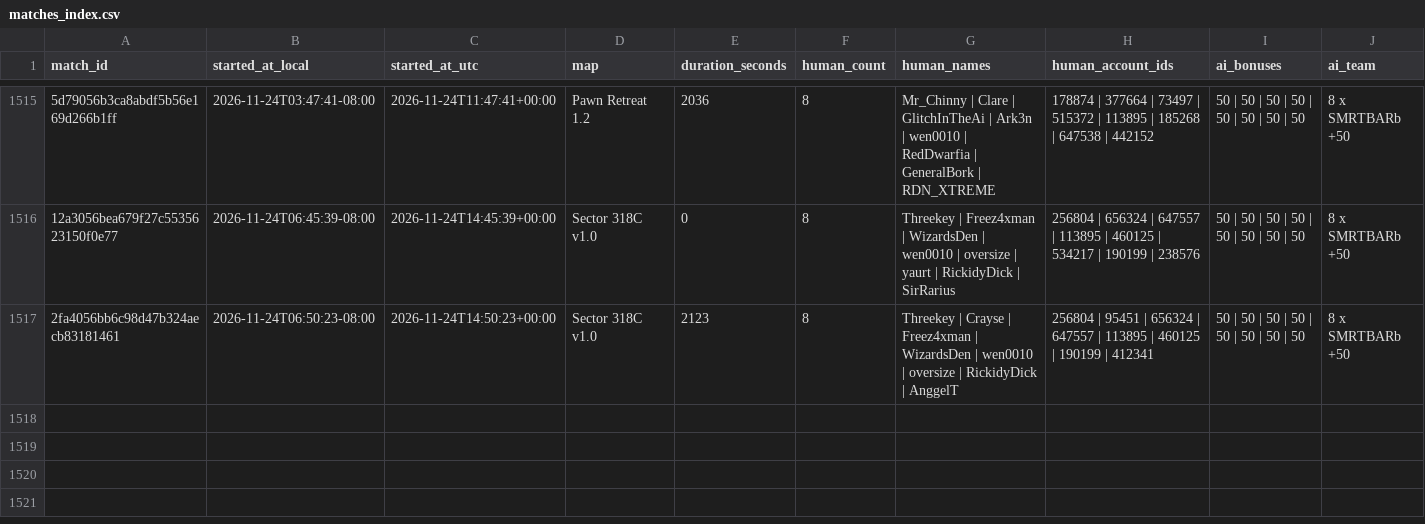
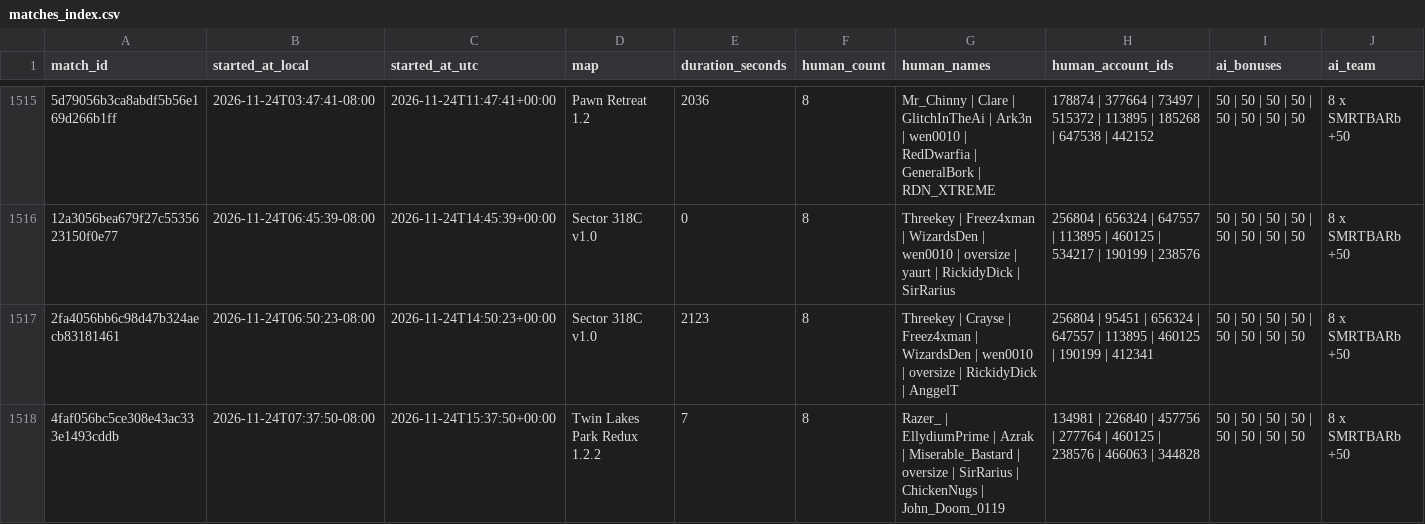
Before and after one commit to Barscrewl/BarbOS, a CSV file: data/matches_index.csv, drawn as a sheet; only a part is shown, gaps mark what is left out; rows hold the shown columns only; the diff names each change by its address in the sheet, - before the commit and + after, or states it on an @@ line.

```diff
--- a/data/matches_index.csv
+++ b/data/matches_index.csv
+row 1518: 4faf056bc5ce308e43ac333e1493cddb | 2026-11-24T07:37:50-08:00 | 2026-11-24T15:37:50+00:00 | Twin Lakes Park Redux 1.2.2 | 7 | 8 | Razer_ | EllydiumPrime | Azrak | Miserable_Bastard | oversize | SirRarius | ChickenNugs | John_Doom_0119 | 134981 | 226840 | 457756 | 277764 | 460125 | 238576 | 466063 | 344828 | 50 | 50 | 50 | 50 | 50 | 50 | 50 | 50 | 8 x SMRTBARb +50
```
Also changed, not shown: public/fixed_seed/matches.csv, public/matches.csv, 2 other files.
